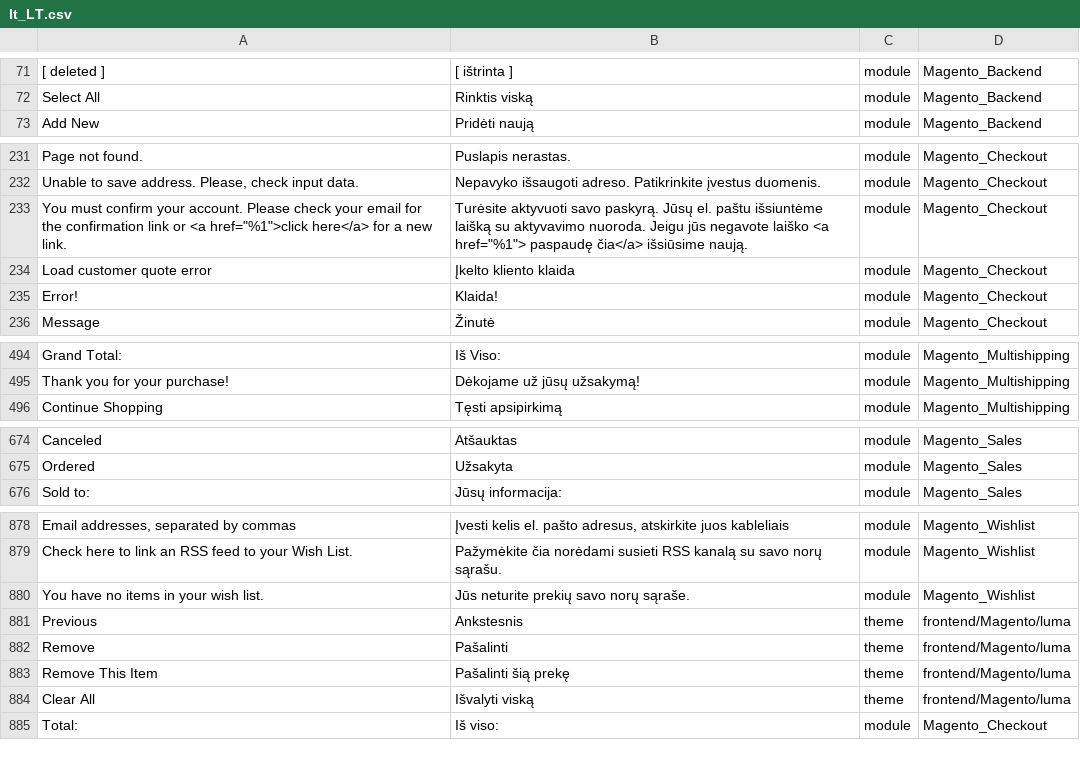
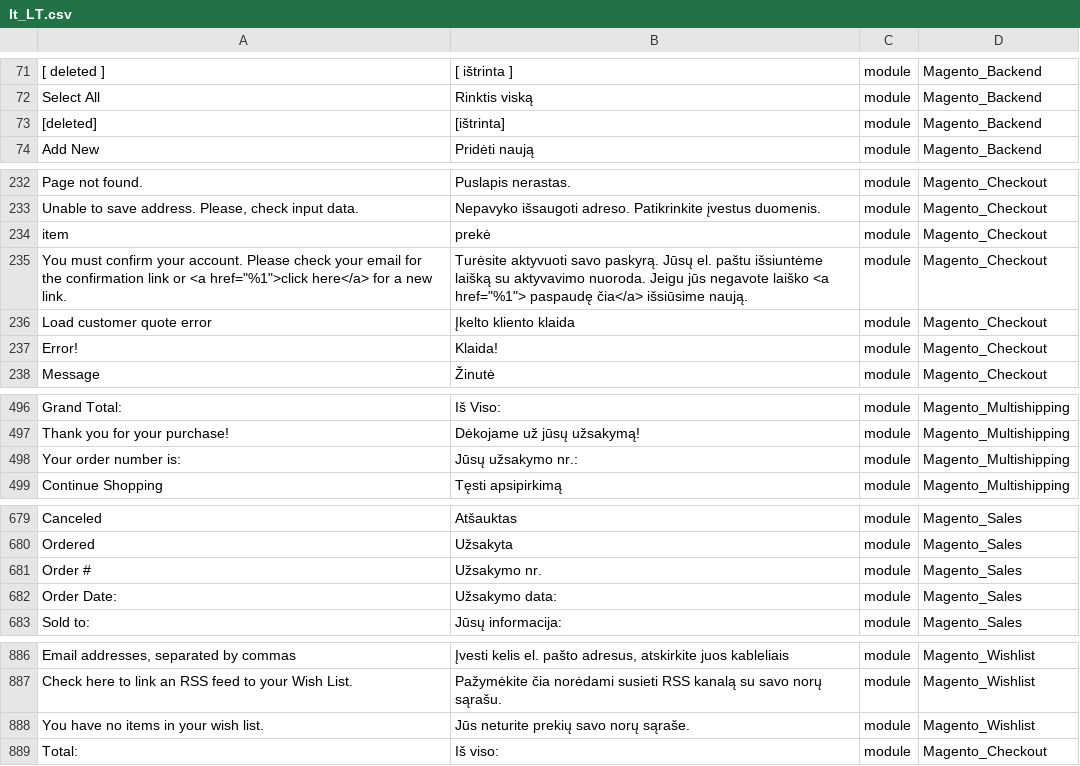
Before and after one commit to Magento2Translations/language_lt_lt, a CSV file: lt_LT.csv, drawn as a sheet; only a part is shown, gaps mark what is left out; removed rows and columns are numbered as before the commit, all else as after; the diff covers the shown part only; the diff names each change by its address in the sheet, - before the commit and + after, or states it on an @@ line.

```diff
--- a/lt_LT.csv
+++ b/lt_LT.csv
+row 73: [deleted] | [ištrinta] | module | Magento_Backend
+row 234: item | prekė | module | Magento_Checkout
+row 498: Your order number is: | Jūsų užsakymo nr.: | module | Magento_Multishipping
+row 681: Order # | Užsakymo nr. | module | Magento_Sales
+row 682: Order Date: | Užsakymo data: | module | Magento_Sales
-row 881: Previous | Ankstesnis | theme | frontend/Magento/luma
-row 882: Remove | Pašalinti | theme | frontend/Magento/luma
-row 883: Remove This Item | Pašalinti šią prekę | theme | frontend/Magento/luma
-row 884: Clear All | Išvalyti viską | theme | frontend/Magento/luma
```
Also changed, not shown: 3 added rows and 20 removed rows elsewhere in this file, 3 other files.
